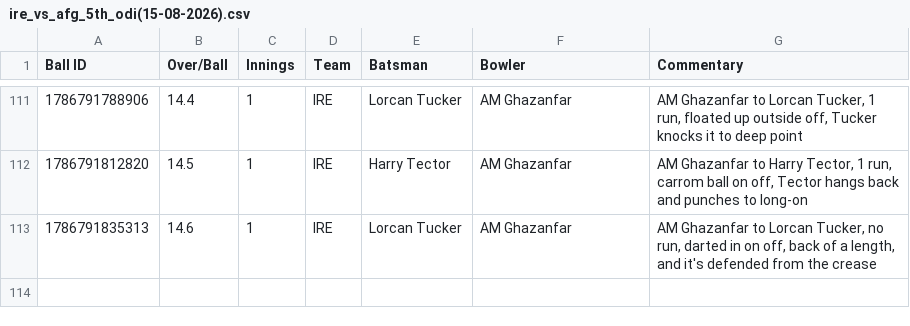
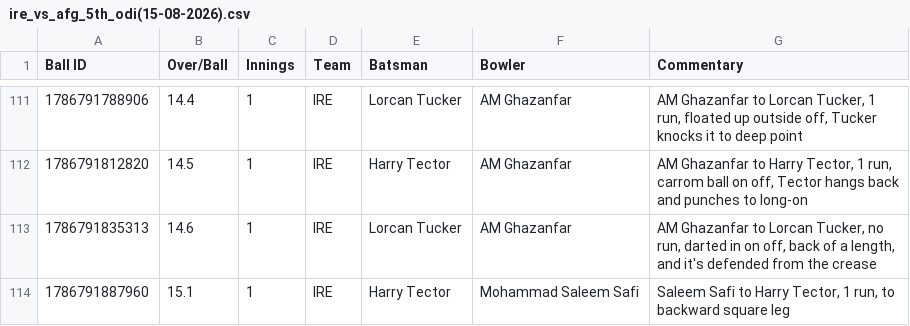
Before and after one commit to heisenricher/cricket_data, a CSV file: ire_vs_afg_5th_odi(15-08-2026).csv, drawn as a sheet; only a part is shown, gaps mark what is left out; the diff names each change by its address in the sheet, - before the commit and + after, or states it on an @@ line.

```diff
--- a/ire_vs_afg_5th_odi(15-08-2026).csv
+++ b/ire_vs_afg_5th_odi(15-08-2026).csv
+row 114: 1786791887960 | 15.1 | 1 | IRE | Harry Tector | Mohammad Saleem Safi | Saleem Safi to Harry Tector, 1 run, to backward square leg
```
Also changed, not shown: ind_vs_sl_1st_test(15-08-2026).csv.
